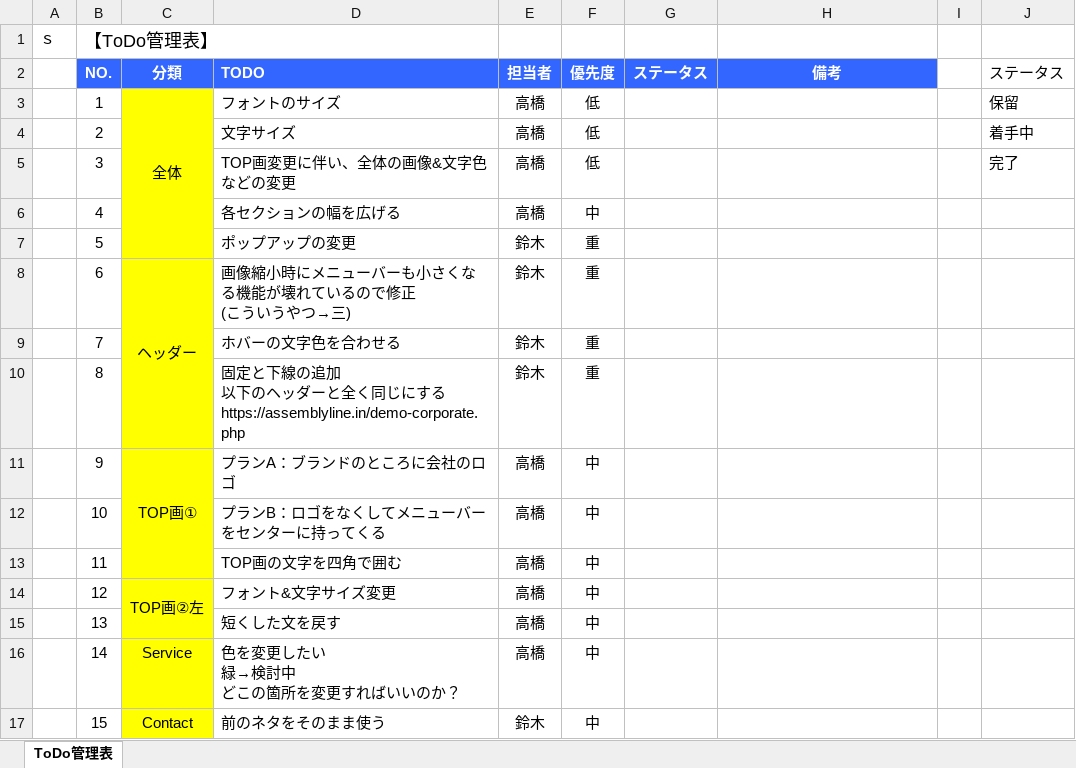
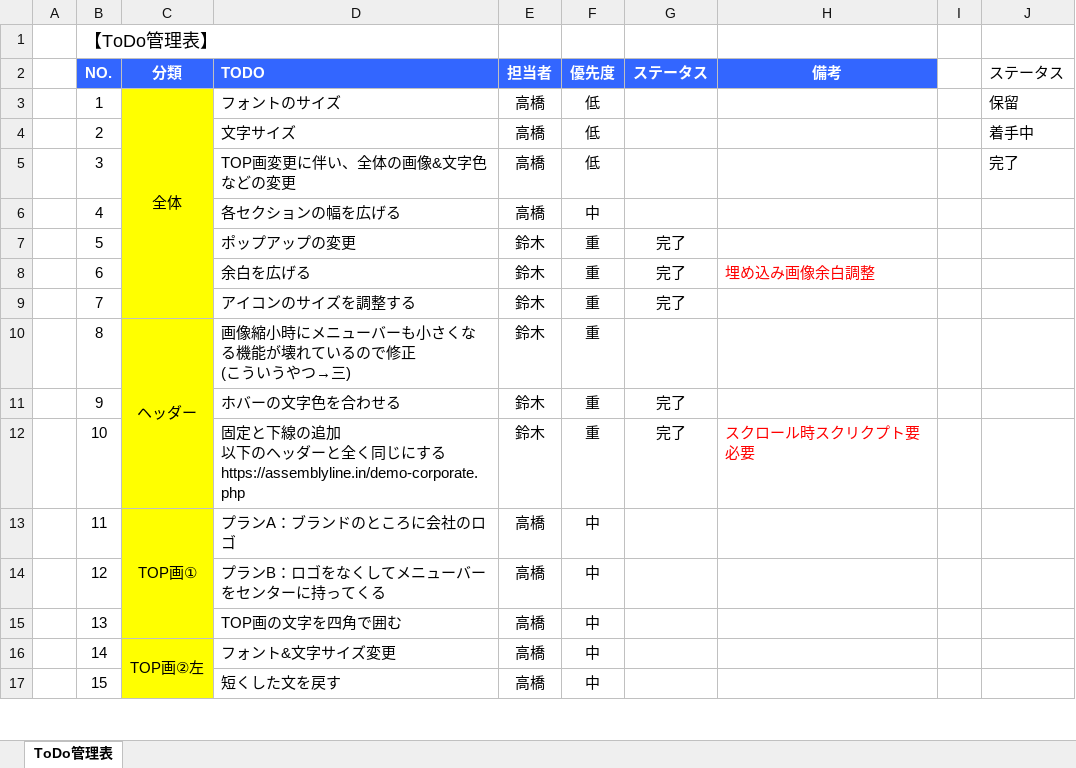
Before and after one commit to masasuzuki/le_project, an Excel workbook: 【LE】HP_ToDo管理表.xlsx, sheet ToDo管理表, drawn as a sheet; only a part is shown; values as stored, in another font and other column widths than the file's, no borders; conditional formats not drawn; removed rows and columns are numbered as before the commit, all else as after; ↵ is a line break in a cell; the diff covers the shown part only; the diff names each change by its address in the sheet, - before the commit and + after, or states it on an @@ line.

Commit message:
TODO:5,6,7,9,10 compleat

```diff
--- a/【LE】HP_ToDo管理表.xlsx (sheet ToDo管理表)
+++ b/【LE】HP_ToDo管理表.xlsx (sheet ToDo管理表)
-A1: ｓ
+A1: (empty)
-C3:C7 merged
+C3:C9 merged
-G7:G9 (ステータス): (empty)
+G7:G9 (ステータス): 完了
-C8 (分類): ヘッダー
+C8 (分類): (empty)
-C8:C10 merged
-D8 (TODO): 画像縮小時にメニューバーも小さくなる機能が壊れているので修正 ↵ (こういうやつ→三)
+D8 (TODO): 余白を広げる
-H8 (備考): (empty)
+H8 (備考): 埋め込み画像余白調整
-D9 (TODO): ホバーの文字色を合わせる
+D9 (TODO): アイコンのサイズを調整する
-C10 (分類): (empty)
+C10 (分類): ヘッダー
+C10:C12 merged
-D10 (TODO): 固定と下線の追加 ↵ 以下のヘッダーと全く同じにする ↵ https://assemblyline.in/demo-corporate.php
+D10 (TODO): 画像縮小時にメニューバーも小さくなる機能が壊れているので修正 ↵ (こういうやつ→三)
-C11 (分類): TOP画①
+C11 (分類): (empty)
-C11:C13 merged
-D11 (TODO): プランA：ブランドのところに会社のロゴ
+D11 (TODO): ホバーの文字色を合わせる
-E11:E12 (担当者): 高橋
+E11:E12 (担当者): 鈴木
-F11:F12 (優先度): 中
+F11:F12 (優先度): 重
-G11:G12 (ステータス): (empty)
+G11:G12 (ステータス): 完了
-D12 (TODO): プランB：ロゴをなくしてメニューバーをセンターに持ってくる
+D12 (TODO): 固定と下線の追加 ↵ 以下のヘッダーと全く同じにする ↵ https://assemblyline.in/demo-corporate.php
-H12 (備考): (empty)
+H12 (備考): スクロール時スクリクプト要必要
-C13 (分類): (empty)
+C13 (分類): TOP画①
+C13:C15 merged
-D13 (TODO): TOP画の文字を四角で囲む
+D13 (TODO): プランA：ブランドのところに会社のロゴ
-C14 (分類): TOP画②左
+C14 (分類): (empty)
-C14:C15 merged
-D14 (TODO): フォント&文字サイズ変更
+D14 (TODO): プランB：ロゴをなくしてメニューバーをセンターに持ってくる
-D15 (TODO): 短くした文を戻す
+D15 (TODO): TOP画の文字を四角で囲む
-C16 (分類): Service
+C16 (分類): TOP画②左
+C16:C17 merged
-D16 (TODO): 色を変更したい ↵ 緑→検討中 ↵ どこの箇所を変更すればいいのか？
+D16 (TODO): フォント&文字サイズ変更
-C17 (分類): Contact
+C17 (分類): (empty)
-D17 (TODO): 前のネタをそのまま使う
+D17 (TODO): 短くした文を戻す
-E17 (担当者): 鈴木
+E17 (担当者): 高橋
```
Also changed, not shown: 2 added rows, 36 edited cells and merged cells elsewhere in this sheet, formulas that keep their value, 3 other files.
